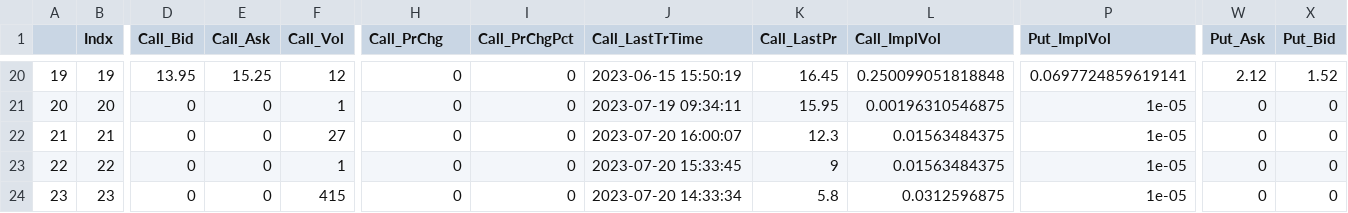
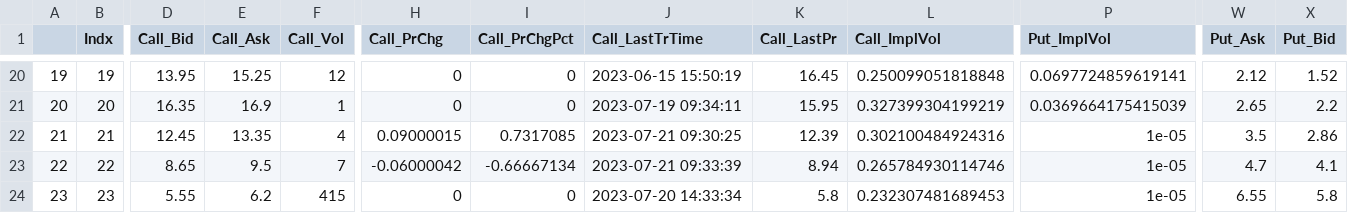
Before and after one commit to simonefesta/MF_DowJonesIndex, a CSV file: DowJones/options/DJX_Opt_2023-07-21.csv, drawn as a sheet; only a part is shown, gaps mark what is left out; the diff covers the shown part only; the diff names each change by its address in the sheet, - before the commit and + after, or states it on an @@ line.

```diff
--- a/DowJones/options/DJX_Opt_2023-07-21.csv
+++ b/DowJones/options/DJX_Opt_2023-07-21.csv
-D21 (Call_Bid): 0
+D21 (Call_Bid): 16.35
-E21 (Call_Ask): 0
+E21 (Call_Ask): 16.9
-L21 (Call_ImplVol): 0.00196310546875
+L21 (Call_ImplVol): 0.327399304199219
-P21 (Put_ImplVol): 1e-05
+P21 (Put_ImplVol): 0.0369664175415039
-W21 (Put_Ask): 0
+W21 (Put_Ask): 2.65
-X21 (Put_Bid): 0
+X21 (Put_Bid): 2.2
-D22 (Call_Bid): 0
+D22 (Call_Bid): 12.45
-E22 (Call_Ask): 0
+E22 (Call_Ask): 13.35
-F22 (Call_Vol): 27
+F22 (Call_Vol): 4
-H22 (Call_PrChg): 0
+H22 (Call_PrChg): 0.09000015
-I22 (Call_PrChgPct): 0
+I22 (Call_PrChgPct): 0.7317085
-J22 (Call_LastTrTime): 2023-07-20 16:00:07
+J22 (Call_LastTrTime): 2023-07-21 09:30:25
-K22 (Call_LastPr): 12.3
+K22 (Call_LastPr): 12.39
-L22 (Call_ImplVol): 0.01563484375
+L22 (Call_ImplVol): 0.302100484924316
-W22 (Put_Ask): 0
+W22 (Put_Ask): 3.5
-X22 (Put_Bid): 0
+X22 (Put_Bid): 2.86
-D23 (Call_Bid): 0
+D23 (Call_Bid): 8.65
-E23 (Call_Ask): 0
+E23 (Call_Ask): 9.5
-F23 (Call_Vol): 1
+F23 (Call_Vol): 7
-H23 (Call_PrChg): 0
+H23 (Call_PrChg): -0.06000042
-I23 (Call_PrChgPct): 0
+I23 (Call_PrChgPct): -0.66667134
-J23 (Call_LastTrTime): 2023-07-20 15:33:45
+J23 (Call_LastTrTime): 2023-07-21 09:33:39
-K23 (Call_LastPr): 9
+K23 (Call_LastPr): 8.94
-L23 (Call_ImplVol): 0.01563484375
+L23 (Call_ImplVol): 0.265784930114746
-W23 (Put_Ask): 0
+W23 (Put_Ask): 4.7
-X23 (Put_Bid): 0
+X23 (Put_Bid): 4.1
-D24 (Call_Bid): 0
+D24 (Call_Bid): 5.55
-E24 (Call_Ask): 0
+E24 (Call_Ask): 6.2
-L24 (Call_ImplVol): 0.0312596875
+L24 (Call_ImplVol): 0.232307481689453
-W24 (Put_Ask): 0
+W24 (Put_Ask): 6.55
-X24 (Put_Bid): 0
+X24 (Put_Bid): 5.8
```
Also changed, not shown: 44 edited cells elsewhere in this file, DowJones/options/StrikeStory.csv, 7 other files.
